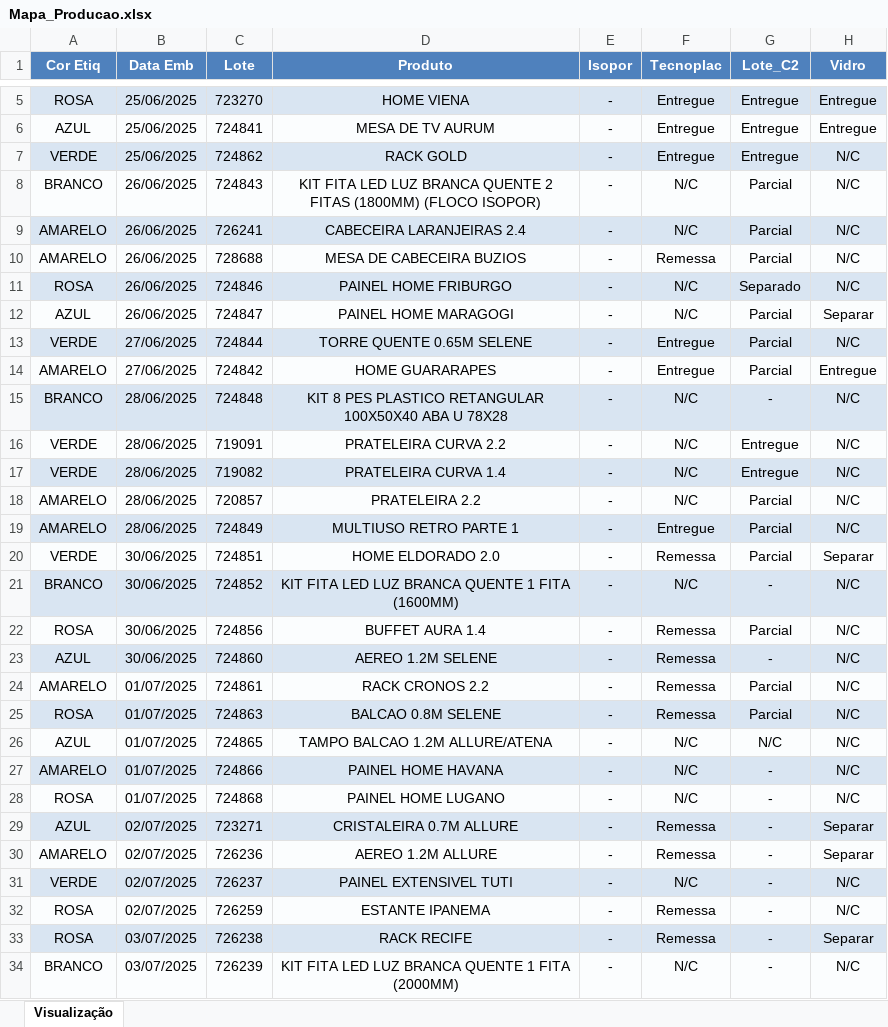
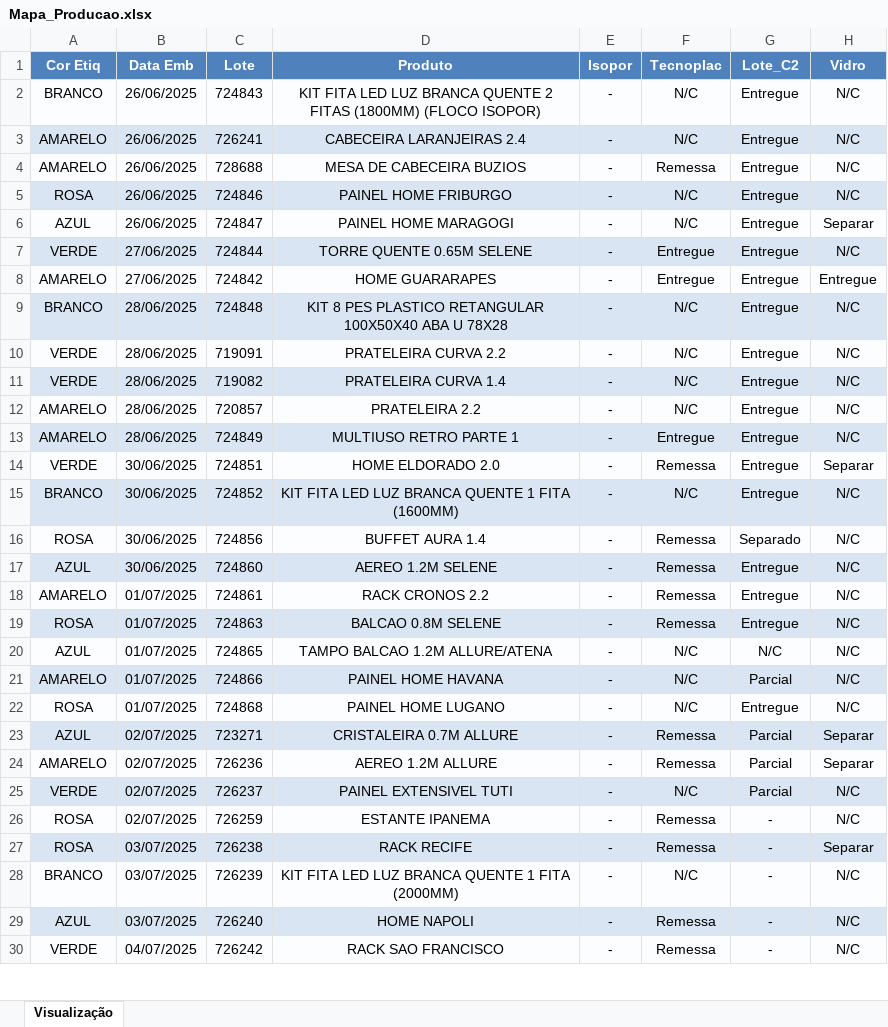
Before and after one commit to enzokpedrica/LineaBrasil, an Excel workbook: 03 - mapa-producao/Mapa_Producao.xlsx, sheet Visualização, drawn as a sheet; only a part is shown, gaps mark what is left out; the shorter side is filled out with more unchanged rows; values as stored, in another font and other column widths than the file's, no borders; removed rows and columns are numbered as before the commit, all else as after; the diff covers the shown part only; the diff names each change by its address in the sheet, - before the commit and + after, or states it on an @@ line.

```diff
--- a/03 - mapa-producao/Mapa_Producao.xlsx (sheet Visualização)
+++ b/03 - mapa-producao/Mapa_Producao.xlsx (sheet Visualização)
-row 5: ROSA | 25/06/2025 | 723270 | HOME VIENA | - | Entregue | Entregue | Entregue
-row 6: AZUL | 25/06/2025 | 724841 | MESA DE TV AURUM | - | Entregue | Entregue | Entregue
-row 7: VERDE | 25/06/2025 | 724862 | RACK GOLD | - | Entregue | Entregue | N/C
-G2:G4 (Lote_C2): Parcial
+G2:G4 (Lote_C2): Entregue
-G5 (Lote_C2): Separado
+G5 (Lote_C2): Entregue
-G6:G8 (Lote_C2): Parcial
+G6:G8 (Lote_C2): Entregue
-G9 (Lote_C2): -
+G9 (Lote_C2): Entregue
-G12:G14 (Lote_C2): Parcial
+G12:G14 (Lote_C2): Entregue
-G15 (Lote_C2): -
+G15 (Lote_C2): Entregue
-G16 (Lote_C2): Parcial
+G16 (Lote_C2): Separado
-G17 (Lote_C2): -
+G17 (Lote_C2): Entregue
-G18:G19 (Lote_C2): Parcial
+G18:G19 (Lote_C2): Entregue
-G21 (Lote_C2): -
+G21 (Lote_C2): Parcial
-G22 (Lote_C2): -
+G22 (Lote_C2): Entregue
-G23:G25 (Lote_C2): -
+G23:G25 (Lote_C2): Parcial
```
Also changed, not shown: 4 added rows and 3 removed rows elsewhere in this sheet, 03 - mapa-producao/Outros/Mapa_Copia.xlsx, 03 - mapa-producao/Outros/Mapa_Transformado.xlsx, 1 other file.
